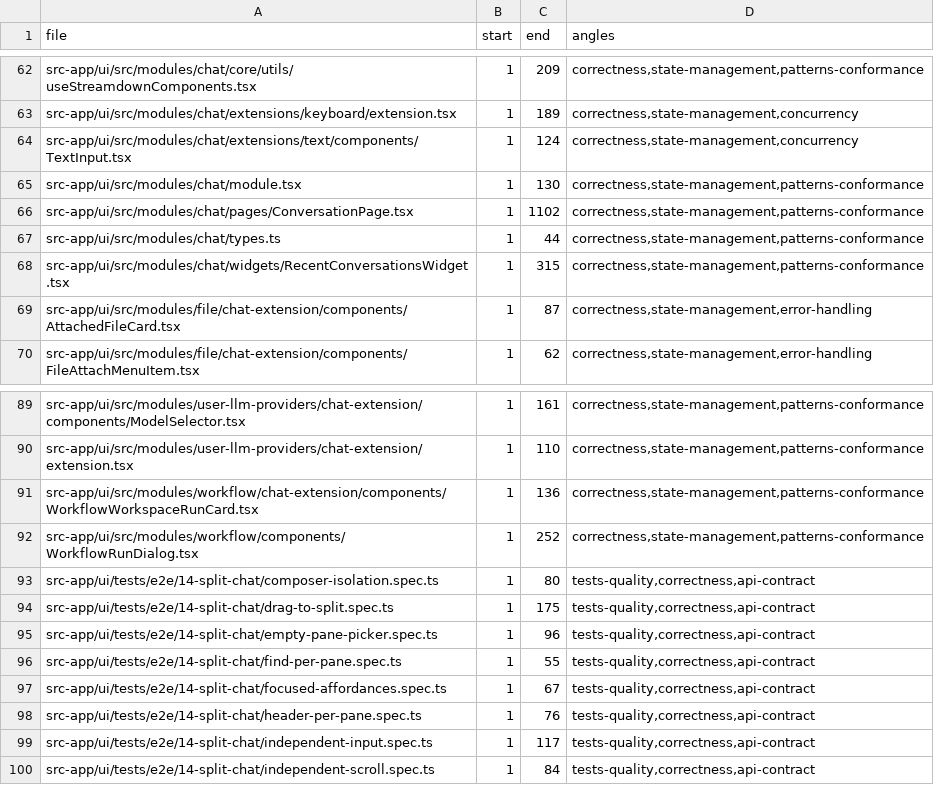
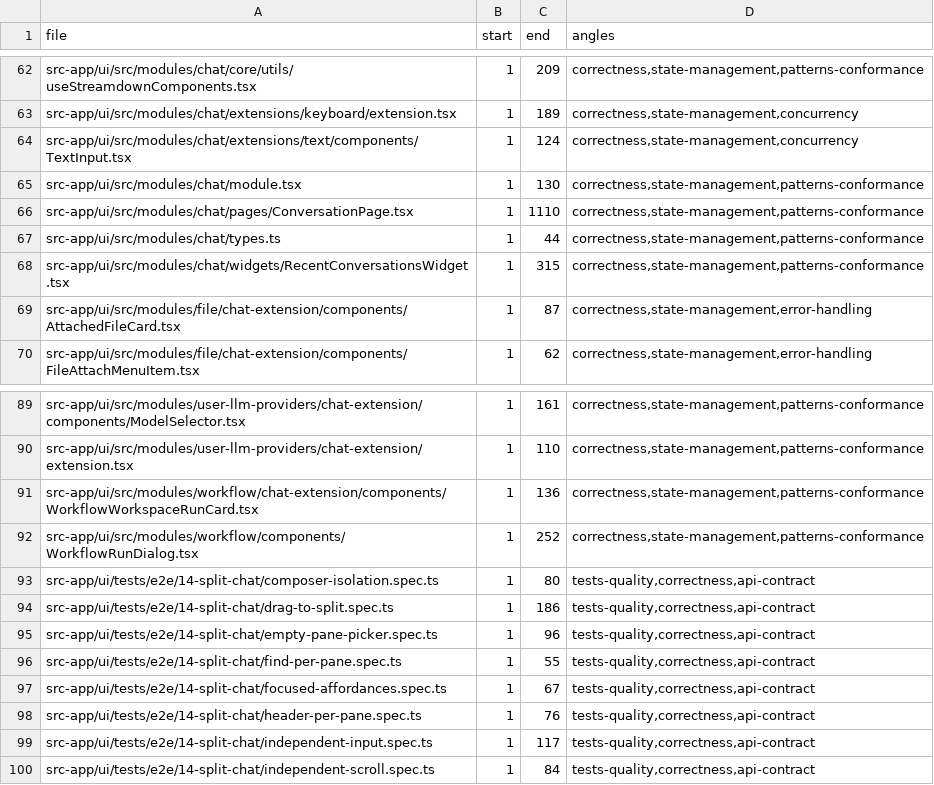
Before and after one commit to ziee-ai/ziee, a TSV file: .lifecycle/split-chat-multipane/AUDIT_COVERAGE.tsv, drawn as a sheet; only a part is shown, gaps mark what is left out.

Commit message:
split-chat: ITEM-70 audit artifacts (FIX_ROUND-21 header-fix + LEDGER + coverage)

```diff
--- a/.lifecycle/split-chat-multipane/AUDIT_COVERAGE.tsv
+++ b/.lifecycle/split-chat-multipane/AUDIT_COVERAGE.tsv
@@ -65,3 +65,3 @@ src-app/ui/src/modules/chat/extensions/text/components/TextInput.tsx	1	124	corre
 src-app/ui/src/modules/chat/module.tsx	1	130	correctness,state-management,patterns-conformance
-src-app/ui/src/modules/chat/pages/ConversationPage.tsx	1	1102	correctness,state-management,patterns-conformance
+src-app/ui/src/modules/chat/pages/ConversationPage.tsx	1	1110	correctness,state-management,patterns-conformance
 src-app/ui/src/modules/chat/types.ts	1	44	correctness,state-management,patterns-conformance
@@ -93,3 +93,3 @@ src-app/ui/src/modules/workflow/components/WorkflowRunDialog.tsx	1	252	correctne
 src-app/ui/tests/e2e/14-split-chat/composer-isolation.spec.ts	1	80	tests-quality,correctness,api-contract
-src-app/ui/tests/e2e/14-split-chat/drag-to-split.spec.ts	1	175	tests-quality,correctness,api-contract
+src-app/ui/tests/e2e/14-split-chat/drag-to-split.spec.ts	1	186	tests-quality,correctness,api-contract
 src-app/ui/tests/e2e/14-split-chat/empty-pane-picker.spec.ts	1	96	tests-quality,correctness,api-contract
```
Also changed, not shown: 3 other files.
